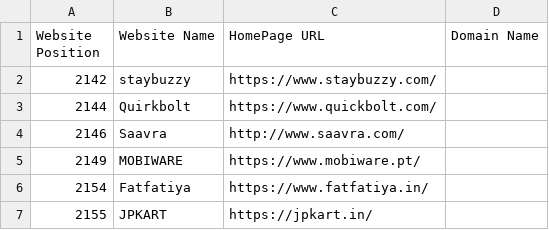
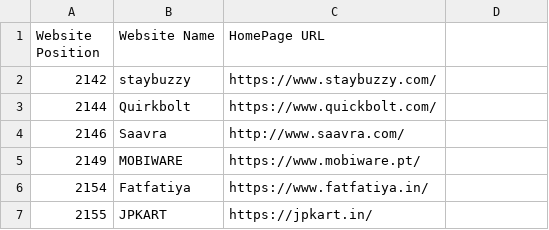
Before and after one commit to vijaybuyhatke/test, a CSV file: 1000-2040.csv, drawn as a sheet; only a part is shown.

Commit message:
Update 1000-2040.csv

```diff
--- a/1000-2040.csv
+++ b/1000-2040.csv
@@ -1,2 +1,2 @@
-Website Position,Website Name,HomePage URL,Domain Name
+Website Position,Website Name,HomePage URL
 2142,staybuzzy,https://www.staybuzzy.com/
```
